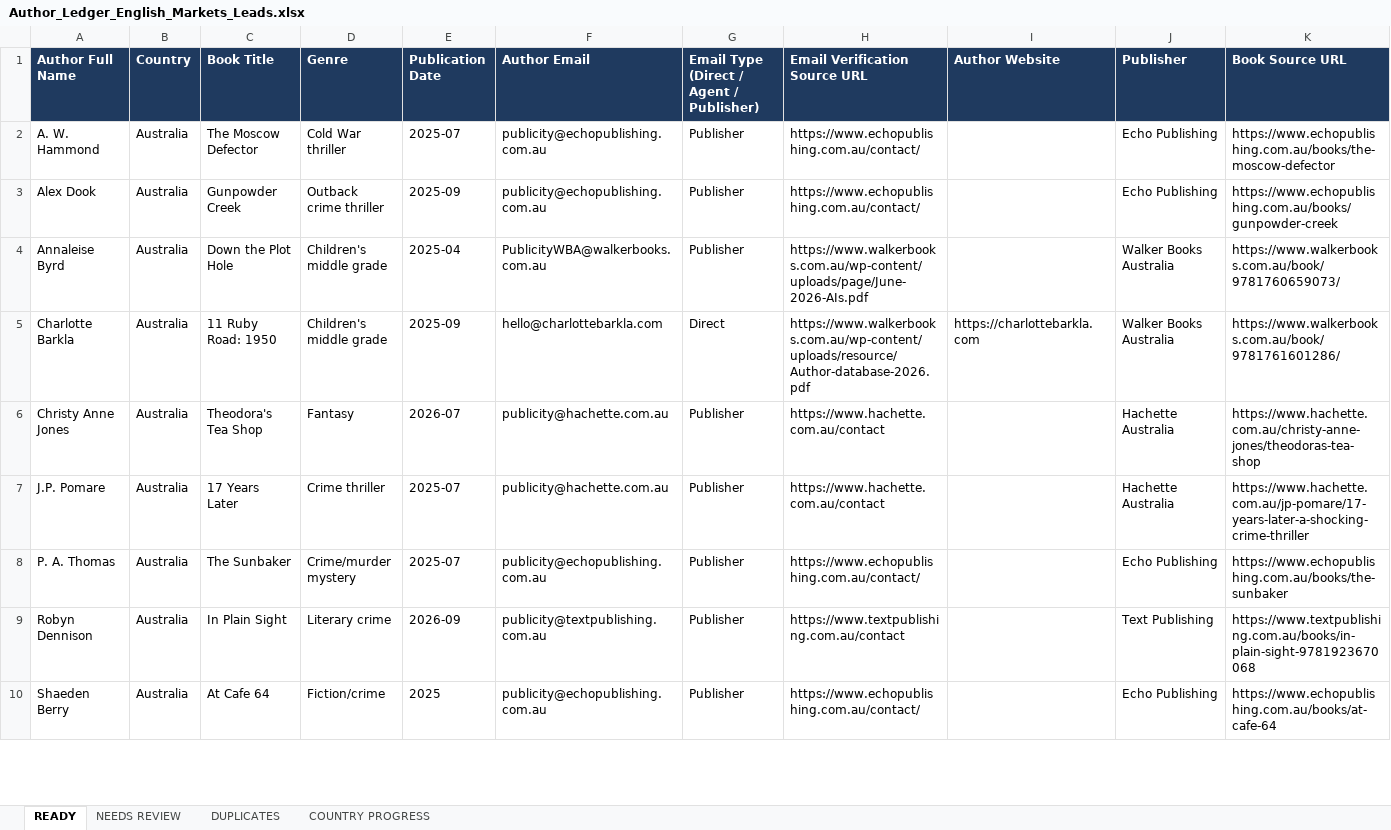
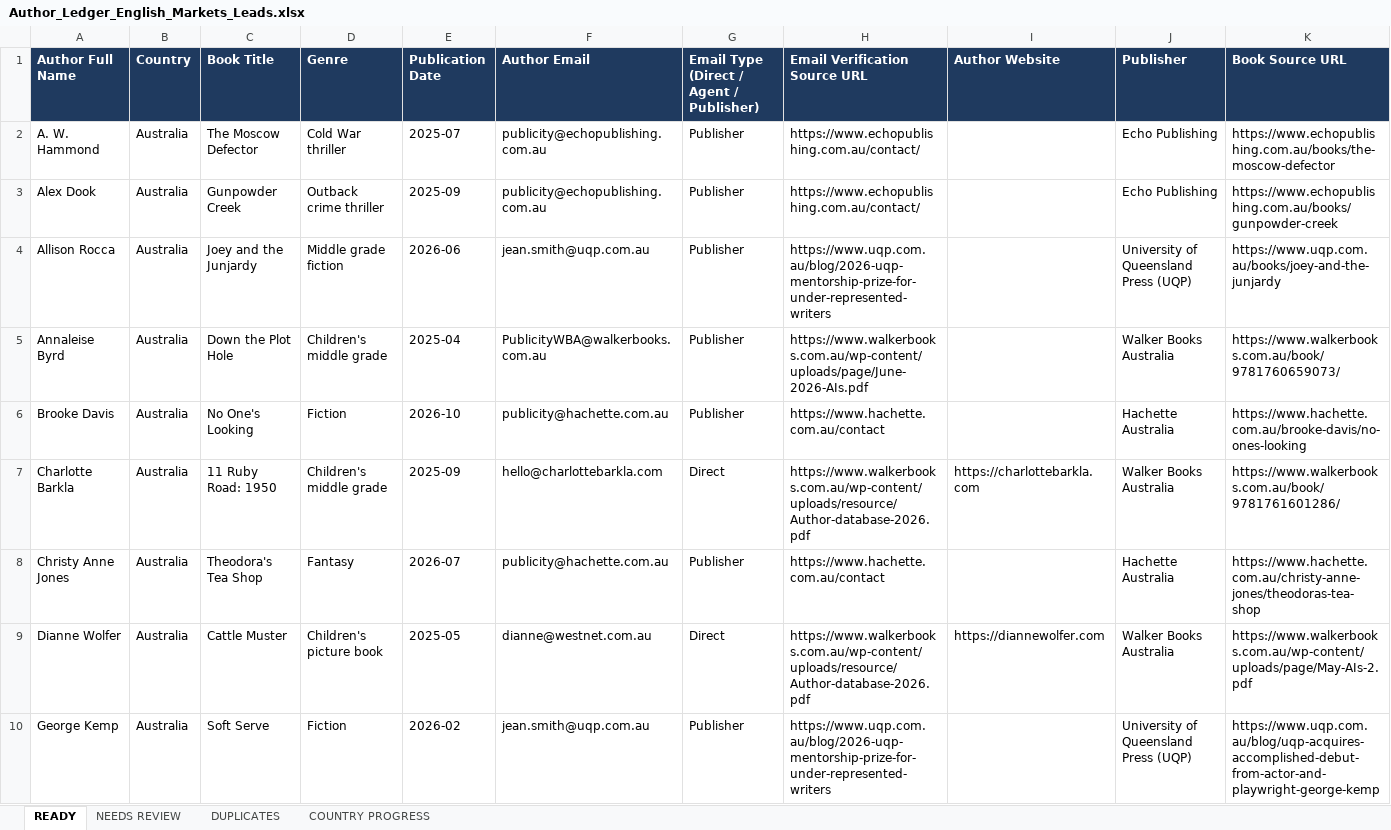
Before and after one commit to oseniibrahim845-hue/rappido, an Excel workbook: author-ledger/anglo/Author_Ledger_English_Markets_Leads.xlsx, sheet READY, drawn as a sheet; only a part is shown; the shorter side is filled out with more unchanged rows; values as stored, in another font and other column widths than the file's, no borders; rows hold the shown columns only; the diff covers the shown part only; the diff names each change by its address in the sheet, - before the commit and + after, or states it on an @@ line.

```diff
--- a/author-ledger/anglo/Author_Ledger_English_Markets_Leads.xlsx (sheet READY)
+++ b/author-ledger/anglo/Author_Ledger_English_Markets_Leads.xlsx (sheet READY)
+row 4: Allison Rocca | Australia | Joey and the Junjardy | Middle grade fiction | 2026-06 | jean.smith@uqp.com.au | Publisher | https://www.uqp.com.au/blog/2026-uqp-mentorship-prize-for-under-represented-writers |  | University of Queensland Press (UQP) | https://www.uqp.com.au/books/joey-and-the-junjardy
+row 6: Brooke Davis | Australia | No One's Looking | Fiction | 2026-10 | publicity@hachette.com.au | Publisher | https://www.hachette.com.au/contact |  | Hachette Australia | https://www.hachette.com.au/brooke-davis/no-ones-looking
+row 9: Dianne Wolfer | Australia | Cattle Muster | Children's picture book | 2025-05 | dianne@westnet.com.au | Direct | https://www.walkerbooks.com.au/wp-content/uploads/resource/Author-database-2026.pdf | https://diannewolfer.com | Walker Books Australia | https://www.walkerbooks.com.au/wp-content/uploads/page/May-AIs-2.pdf
+row 10: George Kemp | Australia | Soft Serve | Fiction | 2026-02 | jean.smith@uqp.com.au | Publisher | https://www.uqp.com.au/blog/2026-uqp-mentorship-prize-for-under-represented-writers |  | University of Queensland Press (UQP) | https://www.uqp.com.au/blog/uqp-acquires-accomplished-debut-from-actor-and-playwright-george-kemp
```
Also changed, not shown: 75 added rows elsewhere in this sheet, sheet NEEDS REVIEW, sheet COUNTRY PROGRESS, sheet DUPLICATES, 4 other files.
